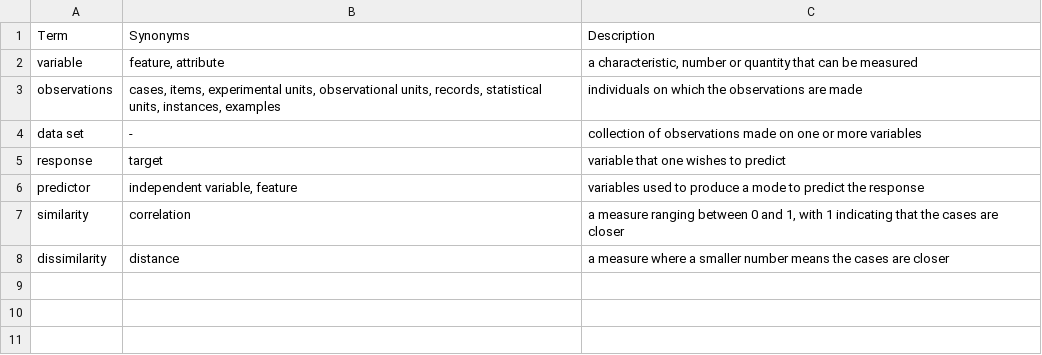
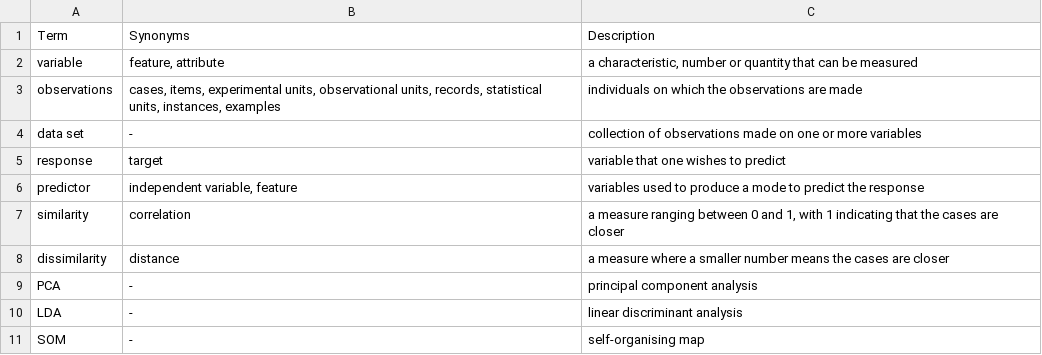
Before and after one commit to dicook/mulgar_book, a CSV file: misc/glossary.csv, drawn as a sheet; the diff names each change by its address in the sheet, - before the commit and + after, or states it on an @@ line.

```diff
--- a/misc/glossary.csv
+++ b/misc/glossary.csv
+row 9: PCA | - | principal component analysis
+row 10: LDA | - | linear discriminant analysis
+row 11: SOM | - | self-organising map
```
Also changed, not shown: 3 other files.
